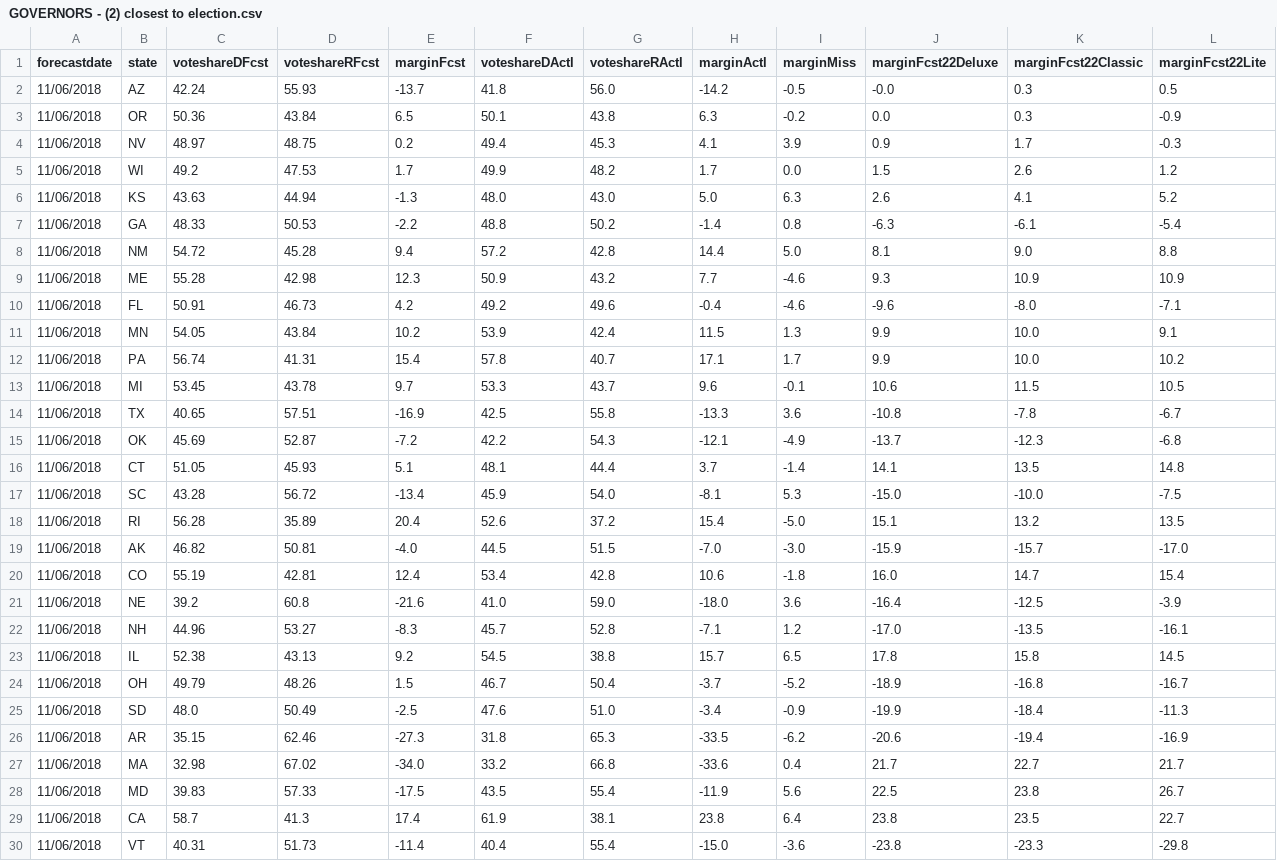
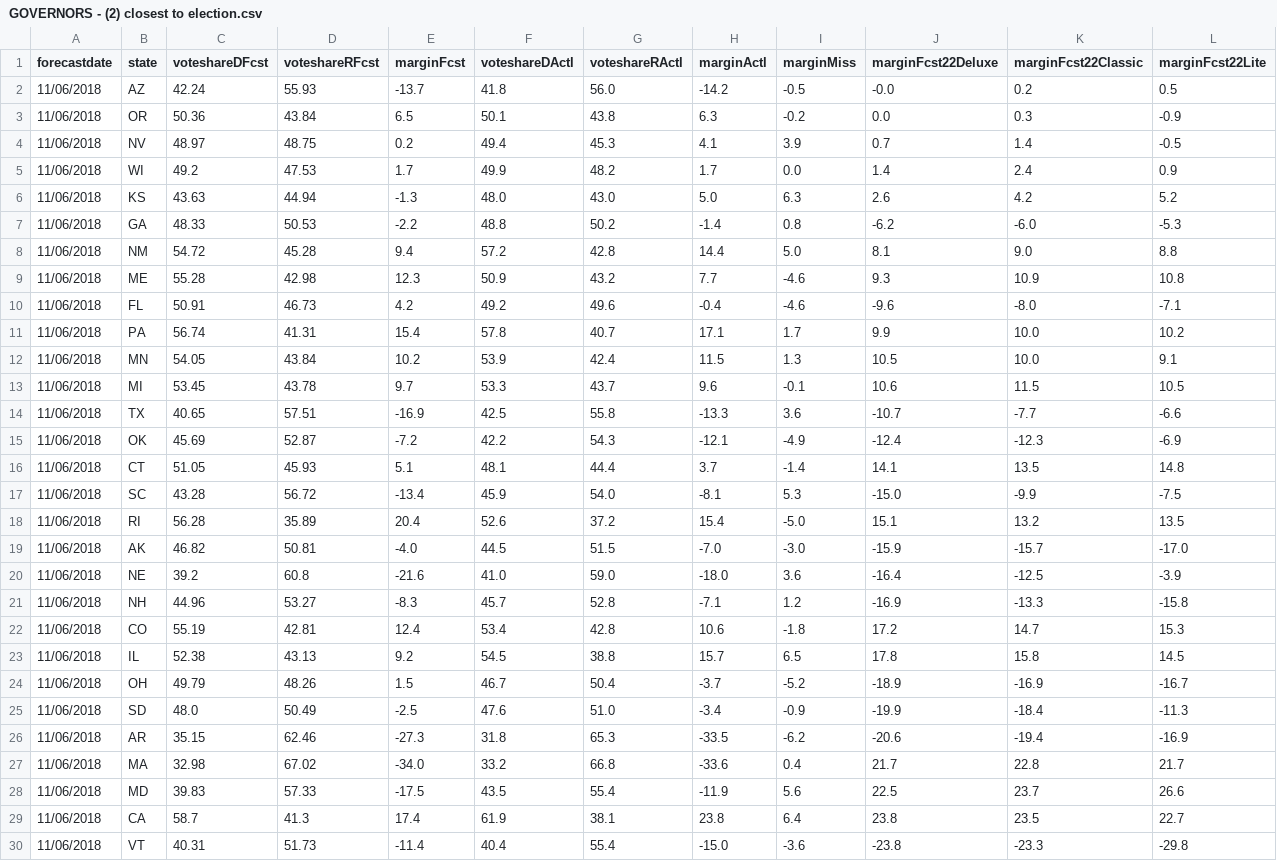
Before and after one commit to dcadata/fte2018, a CSV file: outputs/GOVERNORS - (2) closest to election.csv, drawn as a sheet; only a part is shown; the diff covers the shown part only.

```diff
--- a/outputs/GOVERNORS - (2) closest to election.csv
+++ b/outputs/GOVERNORS - (2) closest to election.csv
@@ -1,29 +1,29 @@
 forecastdate,state,voteshareDFcst,voteshareRFcst,marginFcst,voteshareDActl,voteshareRActl,marginActl,marginMiss,marginFcst22Deluxe,marginFcst22Classic,marginFcst22Lite
-11/06/2018,AZ,42.24,55.93,-13.7,41.8,56.0,-14.2,-0.5,-0.0,0.3,0.5
+11/06/2018,AZ,42.24,55.93,-13.7,41.8,56.0,-14.2,-0.5,-0.0,0.2,0.5
 11/06/2018,OR,50.36,43.84,6.5,50.1,43.8,6.3,-0.2,0.0,0.3,-0.9
-11/06/2018,NV,48.97,48.75,0.2,49.4,45.3,4.1,3.9,0.9,1.7,-0.3
-11/06/2018,WI,49.2,47.53,1.7,49.9,48.2,1.7,0.0,1.5,2.6,1.2
-11/06/2018,KS,43.63,44.94,-1.3,48.0,43.0,5.0,6.3,2.6,4.1,5.2
-11/06/2018,GA,48.33,50.53,-2.2,48.8,50.2,-1.4,0.8,-6.3,-6.1,-5.4
+11/06/2018,NV,48.97,48.75,0.2,49.4,45.3,4.1,3.9,0.7,1.4,-0.5
+11/06/2018,WI,49.2,47.53,1.7,49.9,48.2,1.7,0.0,1.4,2.4,0.9
+11/06/2018,KS,43.63,44.94,-1.3,48.0,43.0,5.0,6.3,2.6,4.2,5.2
+11/06/2018,GA,48.33,50.53,-2.2,48.8,50.2,-1.4,0.8,-6.2,-6.0,-5.3
 11/06/2018,NM,54.72,45.28,9.4,57.2,42.8,14.4,5.0,8.1,9.0,8.8
-11/06/2018,ME,55.28,42.98,12.3,50.9,43.2,7.7,-4.6,9.3,10.9,10.9
+11/06/2018,ME,55.28,42.98,12.3,50.9,43.2,7.7,-4.6,9.3,10.9,10.8
 11/06/2018,FL,50.91,46.73,4.2,49.2,49.6,-0.4,-4.6,-9.6,-8.0,-7.1
-11/06/2018,MN,54.05,43.84,10.2,53.9,42.4,11.5,1.3,9.9,10.0,9.1
 11/06/2018,PA,56.74,41.31,15.4,57.8,40.7,17.1,1.7,9.9,10.0,10.2
+11/06/2018,MN,54.05,43.84,10.2,53.9,42.4,11.5,1.3,10.5,10.0,9.1
 11/06/2018,MI,53.45,43.78,9.7,53.3,43.7,9.6,-0.1,10.6,11.5,10.5
-11/06/2018,TX,40.65,57.51,-16.9,42.5,55.8,-13.3,3.6,-10.8,-7.8,-6.7
-11/06/2018,OK,45.69,52.87,-7.2,42.2,54.3,-12.1,-4.9,-13.7,-12.3,-6.8
+11/06/2018,TX,40.65,57.51,-16.9,42.5,55.8,-13.3,3.6,-10.7,-7.7,-6.6
+11/06/2018,OK,45.69,52.87,-7.2,42.2,54.3,-12.1,-4.9,-12.4,-12.3,-6.9
 11/06/2018,CT,51.05,45.93,5.1,48.1,44.4,3.7,-1.4,14.1,13.5,14.8
-11/06/2018,SC,43.28,56.72,-13.4,45.9,54.0,-8.1,5.3,-15.0,-10.0,-7.5
+11/06/2018,SC,43.28,56.72,-13.4,45.9,54.0,-8.1,5.3,-15.0,-9.9,-7.5
 11/06/2018,RI,56.28,35.89,20.4,52.6,37.2,15.4,-5.0,15.1,13.2,13.5
 11/06/2018,AK,46.82,50.81,-4.0,44.5,51.5,-7.0,-3.0,-15.9,-15.7,-17.0
-11/06/2018,CO,55.19,42.81,12.4,53.4,42.8,10.6,-1.8,16.0,14.7,15.4
 11/06/2018,NE,39.2,60.8,-21.6,41.0,59.0,-18.0,3.6,-16.4,-12.5,-3.9
-11/06/2018,NH,44.96,53.27,-8.3,45.7,52.8,-7.1,1.2,-17.0,-13.5,-16.1
+11/06/2018,NH,44.96,53.27,-8.3,45.7,52.8,-7.1,1.2,-16.9,-13.3,-15.8
+11/06/2018,CO,55.19,42.81,12.4,53.4,42.8,10.6,-1.8,17.2,14.7,15.3
 11/06/2018,IL,52.38,43.13,9.2,54.5,38.8,15.7,6.5,17.8,15.8,14.5
-11/06/2018,OH,49.79,48.26,1.5,46.7,50.4,-3.7,-5.2,-18.9,-16.8,-16.7
+11/06/2018,OH,49.79,48.26,1.5,46.7,50.4,-3.7,-5.2,-18.9,-16.9,-16.7
 11/06/2018,SD,48.0,50.49,-2.5,47.6,51.0,-3.4,-0.9,-19.9,-18.4,-11.3
 11/06/2018,AR,35.15,62.46,-27.3,31.8,65.3,-33.5,-6.2,-20.6,-19.4,-16.9
-11/06/2018,MA,32.98,67.02,-34.0,33.2,66.8,-33.6,0.4,21.7,22.7,21.7
-11/06/2018,MD,39.83,57.33,-17.5,43.5,55.4,-11.9,5.6,22.5,23.8,26.7
+11/06/2018,MA,32.98,67.02,-34.0,33.2,66.8,-33.6,0.4,21.7,22.8,21.7
+11/06/2018,MD,39.83,57.33,-17.5,43.5,55.4,-11.9,5.6,22.5,23.7,26.6
 11/06/2018,CA,58.7,41.3,17.4,61.9,38.1,23.8,6.4,23.8,23.5,22.7
```
Also changed, not shown: 5 edited cells elsewhere in this file, outputs/GOVERNORS - (1) this day in 2018.csv.csv, outputs/SENATE - (1) this day in 2018.csv, 1 other file.
